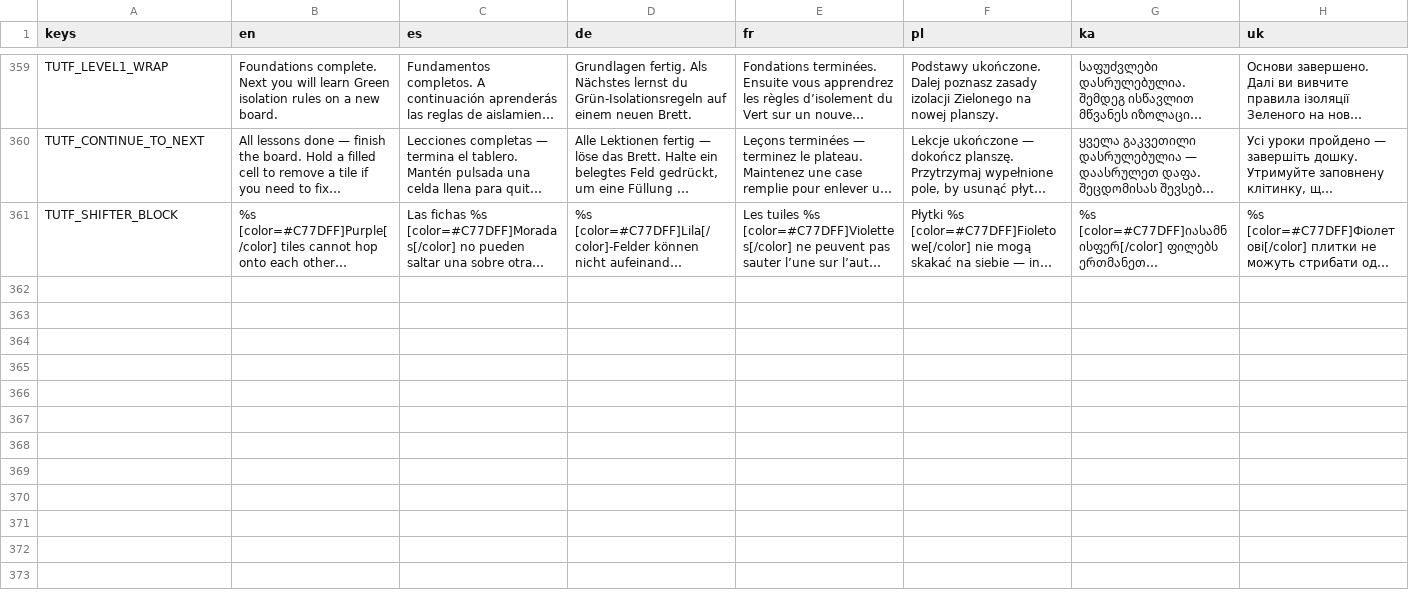
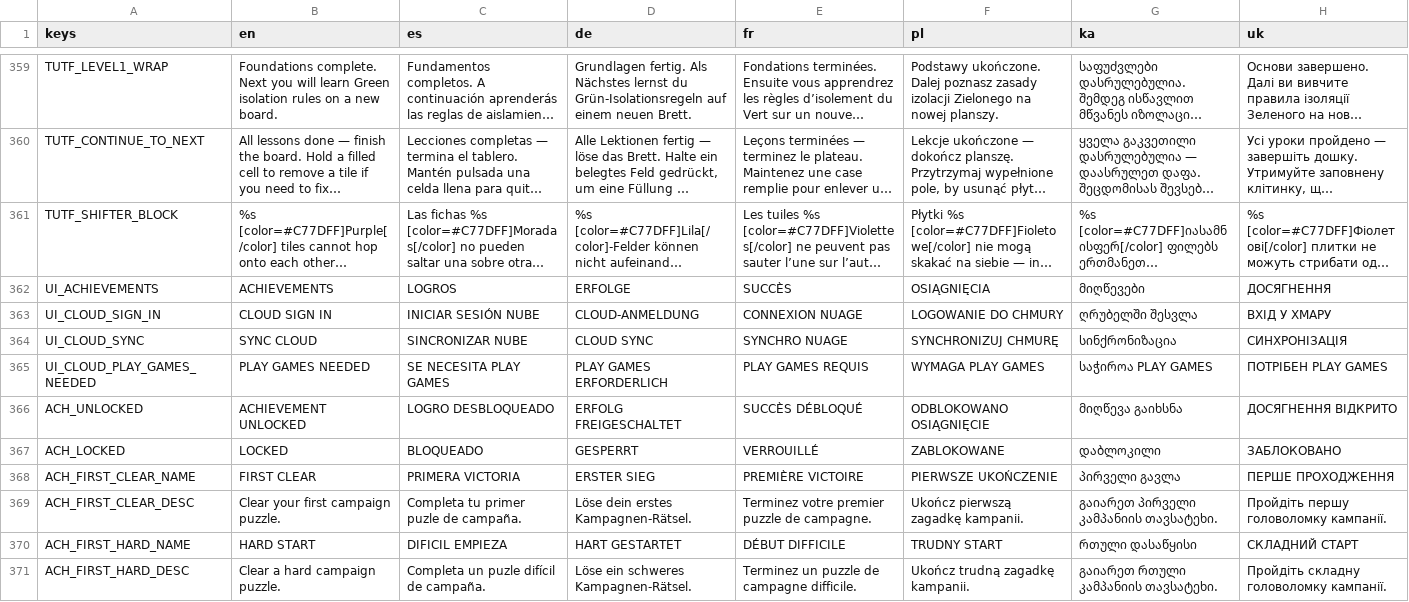
Before and after one commit to geeks0n-byte/project-taku, a CSV file: resources/localization/translations.csv, drawn as a sheet; only a part is shown, gaps mark what is left out; long unchanged cells end in …; the diff covers the shown part only; the diff names each change by its address in the sheet, - before the commit and + after, or states it on an @@ line.

Commit message:
Add 1.1.0 local achievements and cloud-save scaffolding.
Persist starter achievements without breaking existing save keys, toast + list UI, and a Play Games stub that never crashes on desktop.

```diff
--- a/resources/localization/translations.csv
+++ b/resources/localization/translations.csv
+row 362: UI_ACHIEVEMENTS | ACHIEVEMENTS | LOGROS | ERFOLGE | SUCCÈS | OSIĄGNIĘCIA | მიღწევები | ДОСЯГНЕННЯ
+row 363: UI_CLOUD_SIGN_IN | CLOUD SIGN IN | INICIAR SESIÓN NUBE | CLOUD-ANMELDUNG | CONNEXION NUAGE | LOGOWANIE DO CHMURY | ღრუბელში შესვლა | ВХІД У ХМАРУ
+row 364: UI_CLOUD_SYNC | SYNC CLOUD | SINCRONIZAR NUBE | CLOUD SYNC | SYNCHRO NUAGE | SYNCHRONIZUJ CHMURĘ | სინქრონიზაცია | СИНХРОНІЗАЦІЯ
+row 365: UI_CLOUD_PLAY_GAMES_NEEDED | PLAY GAMES NEEDED | SE NECESITA PLAY GAMES | PLAY GAMES ERFORDERLICH | PLAY GAMES REQUIS | WYMAGA PLAY GAMES | საჭიროა PLAY GAMES | ПОТРІБЕН PLAY GAMES
+row 366: ACH_UNLOCKED | ACHIEVEMENT UNLOCKED | LOGRO DESBLOQUEADO | ERFOLG FREIGESCHALTET | SUCCÈS DÉBLOQUÉ | ODBLOKOWANO OSIĄGNIĘCIE | მიღწევა გაიხსნა | ДОСЯГНЕННЯ ВІДКРИТО
+row 367: ACH_LOCKED | LOCKED | BLOQUEADO | GESPERRT | VERROUILLÉ | ZABLOKOWANE | დაბლოკილი | ЗАБЛОКОВАНО
+row 368: ACH_FIRST_CLEAR_NAME | FIRST CLEAR | PRIMERA VICTORIA | ERSTER SIEG | PREMIÈRE VICTOIRE | PIERWSZE UKOŃCZENIE | პირველი გავლა | ПЕРШЕ ПРОХОДЖЕННЯ
+row 369: ACH_FIRST_CLEAR_DESC | Clear your first campaign puzzle. | Completa tu primer puzle de campaña. | Löse dein erstes Kampagnen-Rätsel. | Terminez votre premier puzzle de campagne. | Ukończ pierwszą zagadkę kampanii. | გაიარეთ პირველი კამპანიის თავსატეხი. | Пройдіть першу головоломку кампанії.
+row 370: ACH_FIRST_HARD_NAME | HARD START | DIFICIL EMPIEZA | HART GESTARTET | DÉBUT DIFFICILE | TRUDNY START | რთული დასაწყისი | СКЛАДНИЙ СТАРТ
+row 371: ACH_FIRST_HARD_DESC | Clear a hard campaign puzzle. | Completa un puzle difícil de campaña. | Löse ein schweres Kampagnen-Rätsel. | Terminez un puzzle de campagne difficile. | Ukończ trudną zagadkę kampanii. | გაიარეთ რთული კამპანიის თავსატეხი. | Пройдіть складну головоломку кампанії.
```
Also changed, not shown: 10 added rows elsewhere in this file, 32 other files.
